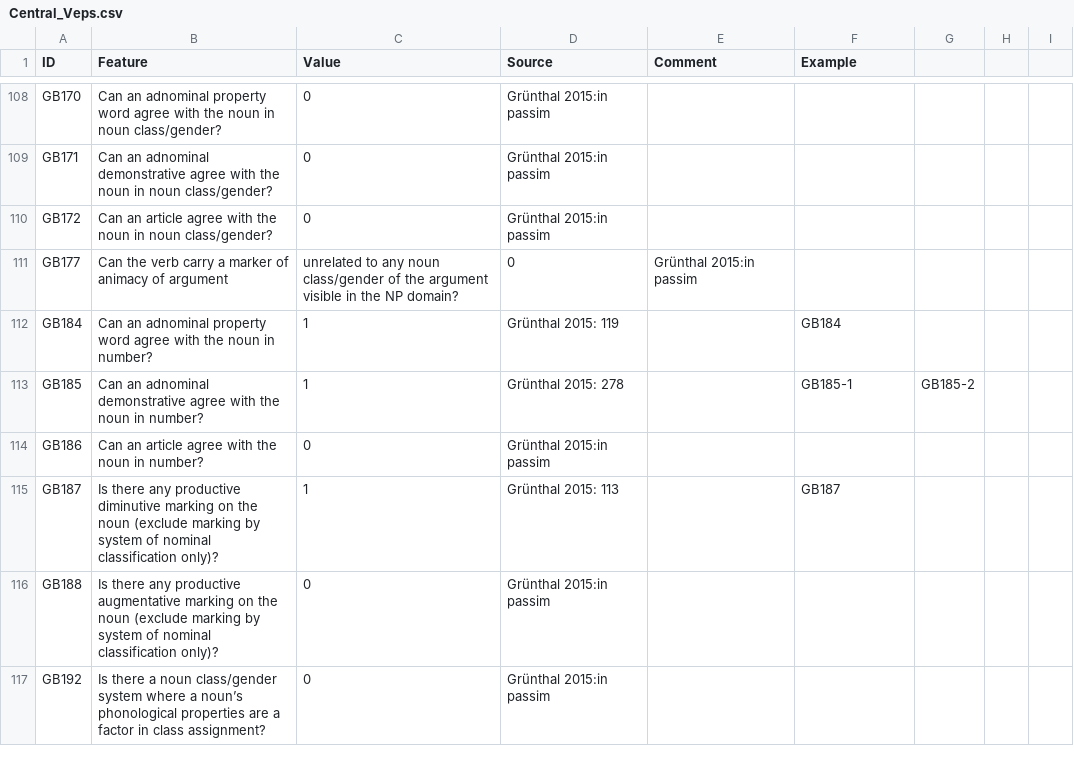
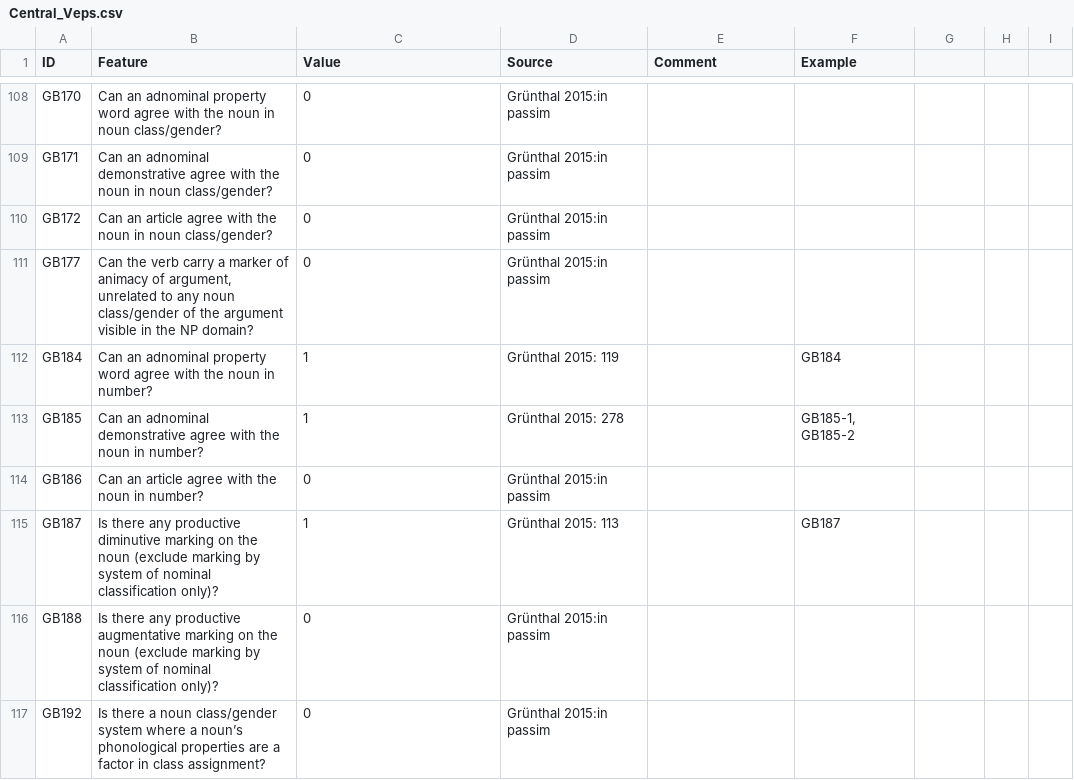
Before and after one commit to bedlan/uratyp-1, a CSV file: raw/GB/language-tables/Central_Veps.csv, drawn as a sheet; only a part is shown, gaps mark what is left out; the diff covers the shown part only.

```diff
--- a/raw/GB/language-tables/Central_Veps.csv
+++ b/raw/GB/language-tables/Central_Veps.csv
@@ -110,5 +110,5 @@ GB171,Can an adnominal demonstrative agree with the noun in noun class/gender?,0
 GB172,Can an article agree with the noun in noun class/gender?,0,Grünthal 2015:in passim,,
-GB177,Can the verb carry a marker of animacy of argument, unrelated to any noun class/gender of the argument visible in the NP domain?,0,Grünthal 2015:in passim,,
+GB177,"Can the verb carry a marker of animacy of argument, unrelated to any noun class/gender of the argument visible in the NP domain?",0,Grünthal 2015:in passim,,
 GB184,Can an adnominal property word agree with the noun in number?,1,Grünthal 2015: 119,,GB184
-GB185,Can an adnominal demonstrative agree with the noun in number?,1,Grünthal 2015: 278,,GB185-1, GB185-2
+GB185,Can an adnominal demonstrative agree with the noun in number?,1,Grünthal 2015: 278,,"GB185-1, GB185-2"
 GB186,Can an article agree with the noun in number?,0,Grünthal 2015:in passim,,
```
Also changed, not shown: 132 edited cells elsewhere in this file.
